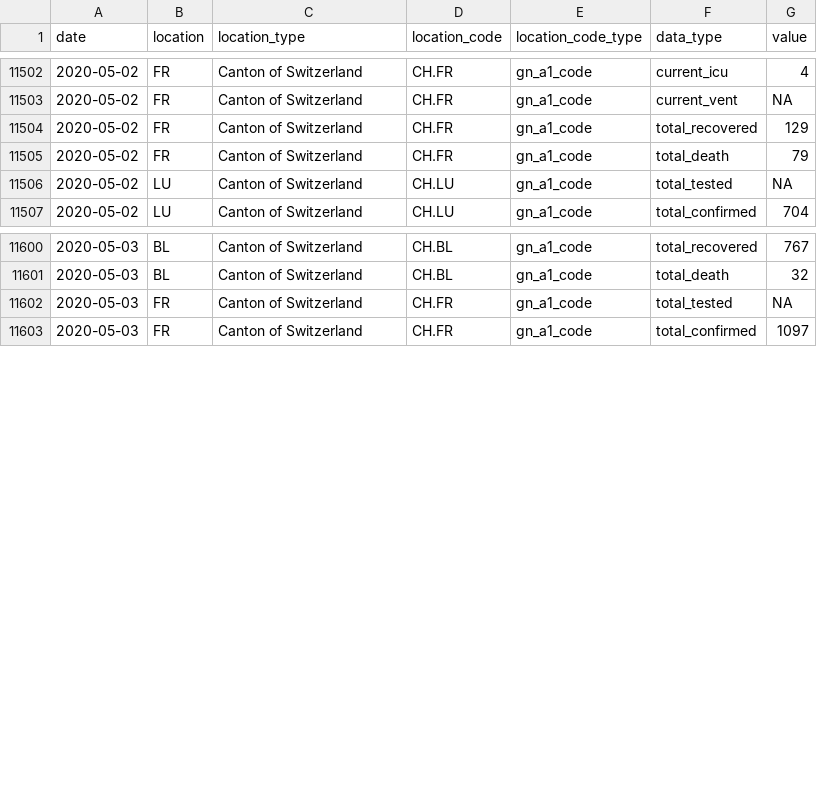
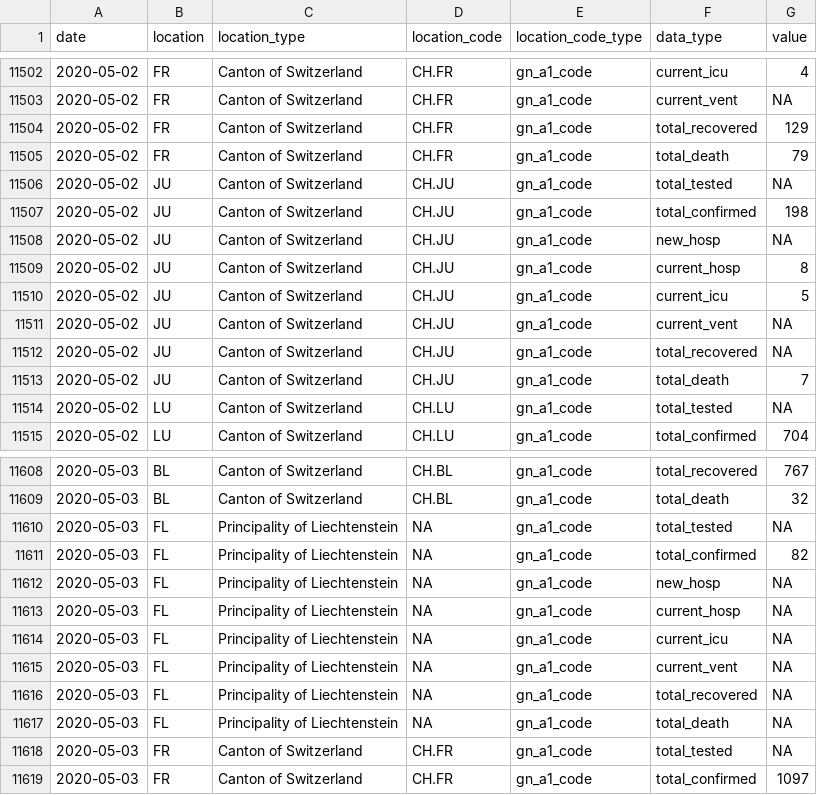
Before and after one commit to Covid19R/covid19swiss, a CSV file: csv/covid19swiss.csv, drawn as a sheet; only a part is shown, gaps mark what is left out; the diff covers the shown part only; the diff names each change by its address in the sheet, - before the commit and + after, or states it on an @@ line.

Commit message:
Update italy total data

```diff
--- a/csv/covid19swiss.csv
+++ b/csv/covid19swiss.csv
+row 11506: 2020-05-02 | JU | Canton of Switzerland | CH.JU | gn_a1_code | total_tested | NA
+row 11507: 2020-05-02 | JU | Canton of Switzerland | CH.JU | gn_a1_code | total_confirmed | 198
+row 11508: 2020-05-02 | JU | Canton of Switzerland | CH.JU | gn_a1_code | new_hosp | NA
+row 11509: 2020-05-02 | JU | Canton of Switzerland | CH.JU | gn_a1_code | current_hosp | 8
+row 11510: 2020-05-02 | JU | Canton of Switzerland | CH.JU | gn_a1_code | current_icu | 5
+row 11511: 2020-05-02 | JU | Canton of Switzerland | CH.JU | gn_a1_code | current_vent | NA
+row 11512: 2020-05-02 | JU | Canton of Switzerland | CH.JU | gn_a1_code | total_recovered | NA
+row 11513: 2020-05-02 | JU | Canton of Switzerland | CH.JU | gn_a1_code | total_death | 7
+row 11610: 2020-05-03 | FL | Principality of Liechtenstein | NA | gn_a1_code | total_tested | NA
+row 11611: 2020-05-03 | FL | Principality of Liechtenstein | NA | gn_a1_code | total_confirmed | 82
+row 11612: 2020-05-03 | FL | Principality of Liechtenstein | NA | gn_a1_code | new_hosp | NA
+row 11613: 2020-05-03 | FL | Principality of Liechtenstein | NA | gn_a1_code | current_hosp | NA
+row 11614: 2020-05-03 | FL | Principality of Liechtenstein | NA | gn_a1_code | current_icu | NA
+row 11615: 2020-05-03 | FL | Principality of Liechtenstein | NA | gn_a1_code | current_vent | NA
+row 11616: 2020-05-03 | FL | Principality of Liechtenstein | NA | gn_a1_code | total_recovered | NA
+row 11617: 2020-05-03 | FL | Principality of Liechtenstein | NA | gn_a1_code | total_death | NA
```
Also changed, not shown: 8 added rows elsewhere in this file, 1 other file.
